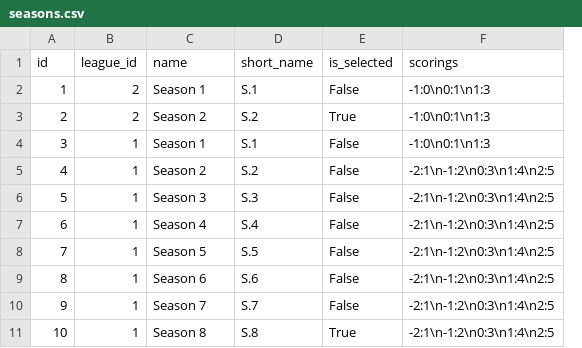
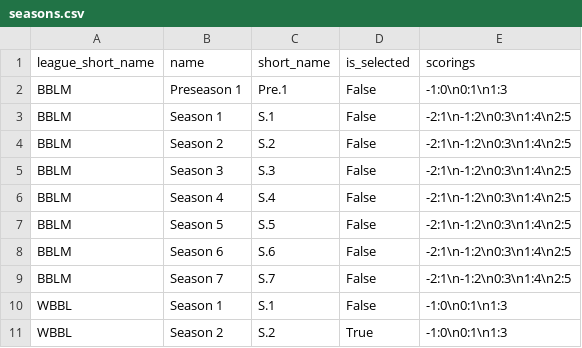
Before and after one commit to barryallenofearth/blood-bowl-league-manager, a CSV file: data/seasons.csv, drawn as a sheet; removed rows and columns are numbered as before the commit, all else as after; the diff names each change by its address in the sheet, - before the commit and + after, or states it on an @@ line.

```diff
--- a/data/seasons.csv
+++ b/data/seasons.csv
-column A (id), row 2: 1; rows 4-11: 3 | 4 | 5 | 6 | 7 | 8 | 9 | 10
-column B (league_id), row 2: 2; rows 4-11: all 1
+column A (league_short_name), rows 2-9: all BBLM; row 11: WBBL
-B2 (name): Season 1
+B2 (name): Preseason 1
-C2 (short_name): S.1
+C2 (short_name): Pre.1
-row 3: 2 | 2 | Season 2 | S.2 | True | -1:0\n0:1\n1:3
-E3 (scorings): -1:0\n0:1\n1:3
+E3 (scorings): -2:1\n-1:2\n0:3\n1:4\n2:5
+row 10: WBBL | Season 1 | S.1 | False | -1:0\n0:1\n1:3
-B11 (name): Season 8
+B11 (name): Season 2
-C11 (short_name): S.8
+C11 (short_name): S.2
-E11 (scorings): -2:1\n-1:2\n0:3\n1:4\n2:5
+E11 (scorings): -1:0\n0:1\n1:3
```
Also changed, not shown: data/races.csv, 8 other files.
